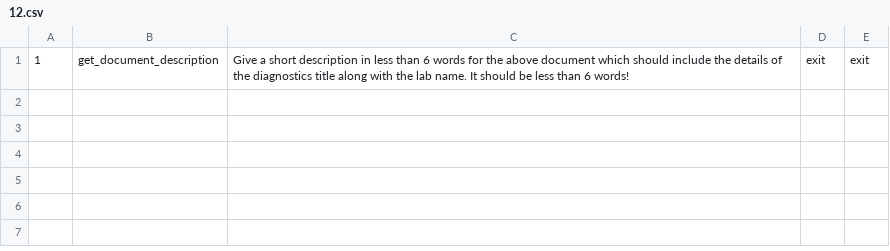
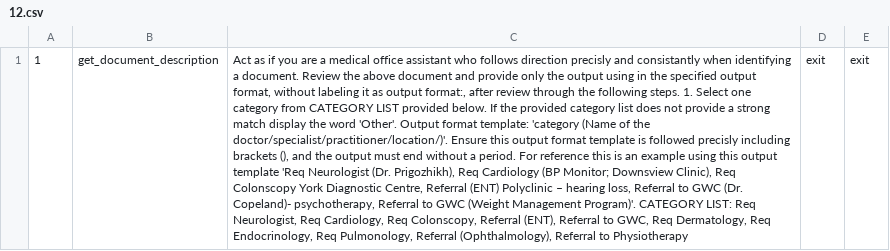
Before and after one commit to GetWellClinic/ai-moa, a CSV file: 12.csv, drawn as a sheet; the diff names each change by its address in the sheet, - before the commit and + after, or states it on an @@ line.

```diff
--- a/12.csv
+++ b/12.csv
-C1: Give a short description in less than 6 words for the above document which should include the details of the diagnostics title along with the lab name. It should be less than 6 words!
+C1: Act as if you are a medical office assistant who follows direction precisly and consistantly when identifying a document. Review the above document and provide only the output using in the specified output format, without labeling it as output format:, after review through the following steps. 1. Select one category from CATEGORY LIST provided below. If the provided category list does not provide a strong match display the word 'Other'. Output format template: 'category (Name of the doctor/specialist/practitioner/location/)'. Ensure this output format template is followed precisly including brackets (), and the output must end without a period. For reference this is an example using this output template 'Req Neurologist (Dr. Prigozhikh), Req Cardiology (BP Monitor; Downsview Clinic), Req Colonscopy York Diagnostic Centre, Referral (ENT) Polyclinic – hearing loss, Referral to GWC (Dr. Copeland)- psychotherapy, Referral to GWC (Weight Management Program)'. CATEGORY LIST: Req Neurologist, Req Cardiology, Req Colonscopy, Referral (ENT), Referral to GWC, Req Dermatology, Req Endocrinology, Req Pulmonology, Referral (Ophthalmology), Referral to Physiotherapy
```
Also changed, not shown: 0.csv, 1.csv, 13 other files.
